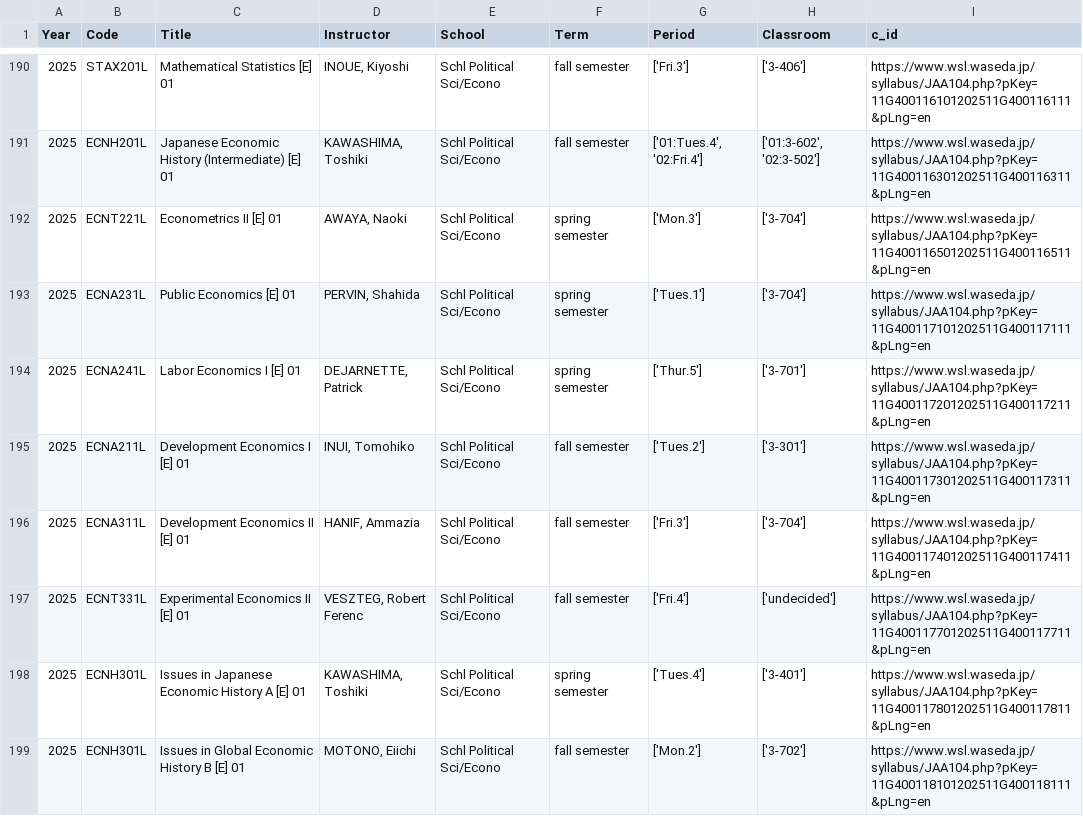
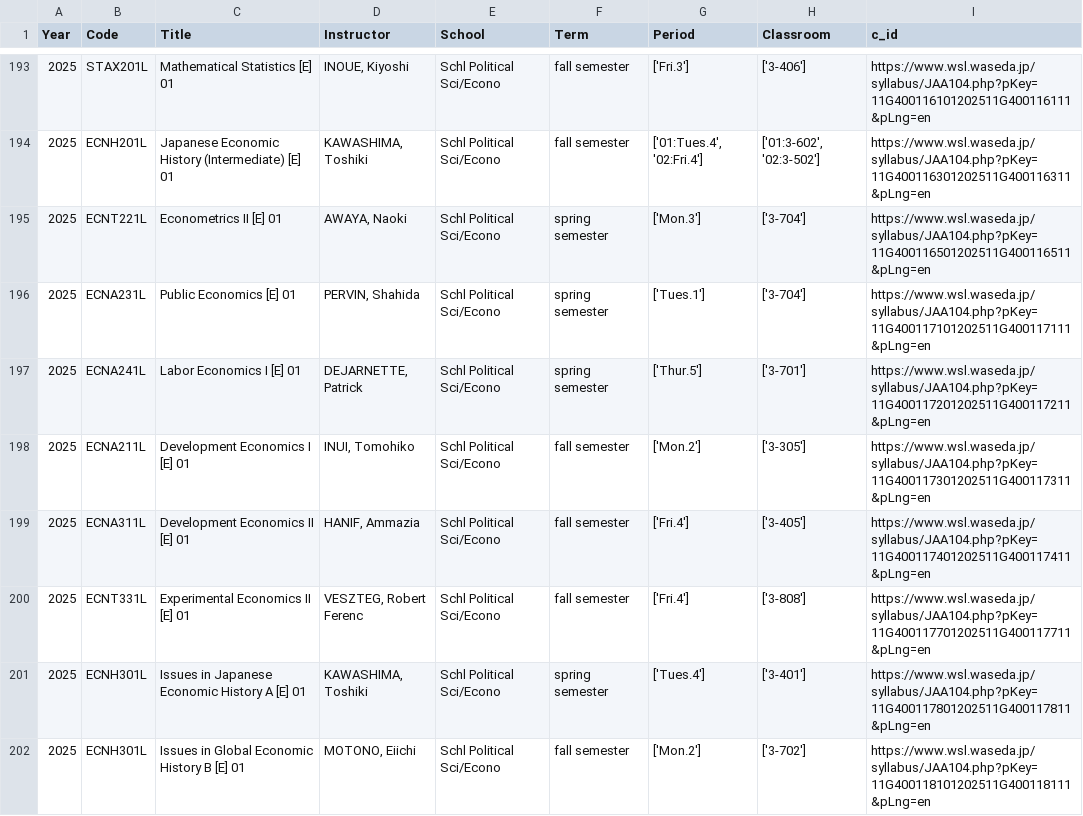
Before and after one commit to suouusagi/suouusagi.github.io, a CSV file: courses.csv, drawn as a sheet; only a part is shown, gaps mark what is left out; the diff covers the shown part only.

```diff
--- a/courses.csv
+++ b/courses.csv
@@ -194,5 +197,5 @@ Year|Code|Title|Instructor|School|Term|Period|Classroom|c_id
 2025|ECNA241L|Labor Economics I [E] 01|DEJARNETTE, Patrick|Schl Political Sci/Econo|spring semester|['Thur.5']|['3-701']|https://www.wsl.waseda.jp/syllabus/JAA104.php?pKey=11G400117201202511G400117211&pLng=en
-2025|ECNA211L|Development Economics I [E] 01|INUI, Tomohiko|Schl Political Sci/Econo|fall semester|['Tues.2']|['3-301']|https://www.wsl.waseda.jp/syllabus/JAA104.php?pKey=11G400117301202511G400117311&pLng=en
-2025|ECNA311L|Development Economics II [E] 01|HANIF, Ammazia|Schl Political Sci/Econo|fall semester|['Fri.3']|['3-704']|https://www.wsl.waseda.jp/syllabus/JAA104.php?pKey=11G400117401202511G400117411&pLng=en
-2025|ECNT331L|Experimental Economics II [E] 01|VESZTEG, Robert Ferenc|Schl Political Sci/Econo|fall semester|['Fri.4']|['undecided']|https://www.wsl.waseda.jp/syllabus/JAA104.php?pKey=11G400117701202511G400117711&pLng=en
+2025|ECNA211L|Development Economics I [E] 01|INUI, Tomohiko|Schl Political Sci/Econo|fall semester|['Mon.2']|['3-305']|https://www.wsl.waseda.jp/syllabus/JAA104.php?pKey=11G400117301202511G400117311&pLng=en
+2025|ECNA311L|Development Economics II [E] 01|HANIF, Ammazia|Schl Political Sci/Econo|fall semester|['Fri.4']|['3-405']|https://www.wsl.waseda.jp/syllabus/JAA104.php?pKey=11G400117401202511G400117411&pLng=en
+2025|ECNT331L|Experimental Economics II [E] 01|VESZTEG, Robert Ferenc|Schl Political Sci/Econo|fall semester|['Fri.4']|['3-808']|https://www.wsl.waseda.jp/syllabus/JAA104.php?pKey=11G400117701202511G400117711&pLng=en
 2025|ECNH301L|Issues in Japanese Economic History A [E] 01|KAWASHIMA, Toshiki|Schl Political Sci/Econo|spring semester|['Tues.4']|['3-401']|https://www.wsl.waseda.jp/syllabus/JAA104.php?pKey=11G400117801202511G400117811&pLng=en
```
Also changed, not shown: 3 added rows and 40 edited cells elsewhere in this file.
